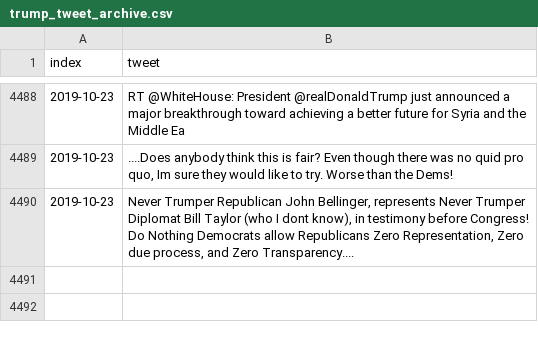
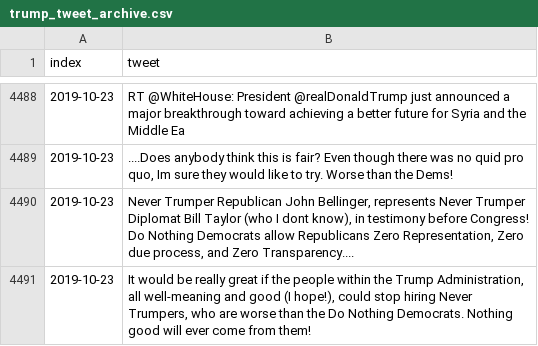
Before and after one commit to freedomtowin/algo-trading, a CSV file: data/trump_tweet_archive.csv, drawn as a sheet; only a part is shown, gaps mark what is left out; the diff names each change by its address in the sheet, - before the commit and + after, or states it on an @@ line.

Commit message:
push tweets

```diff
--- a/data/trump_tweet_archive.csv
+++ b/data/trump_tweet_archive.csv
+row 4491: 2019-10-23 | It would be really great if the people within the Trump Administration, all well-meaning and good (I hope!), could stop hiring Never Trumpers, who are worse than the Do Nothing Democrats. Nothing good will ever come from them!
```
